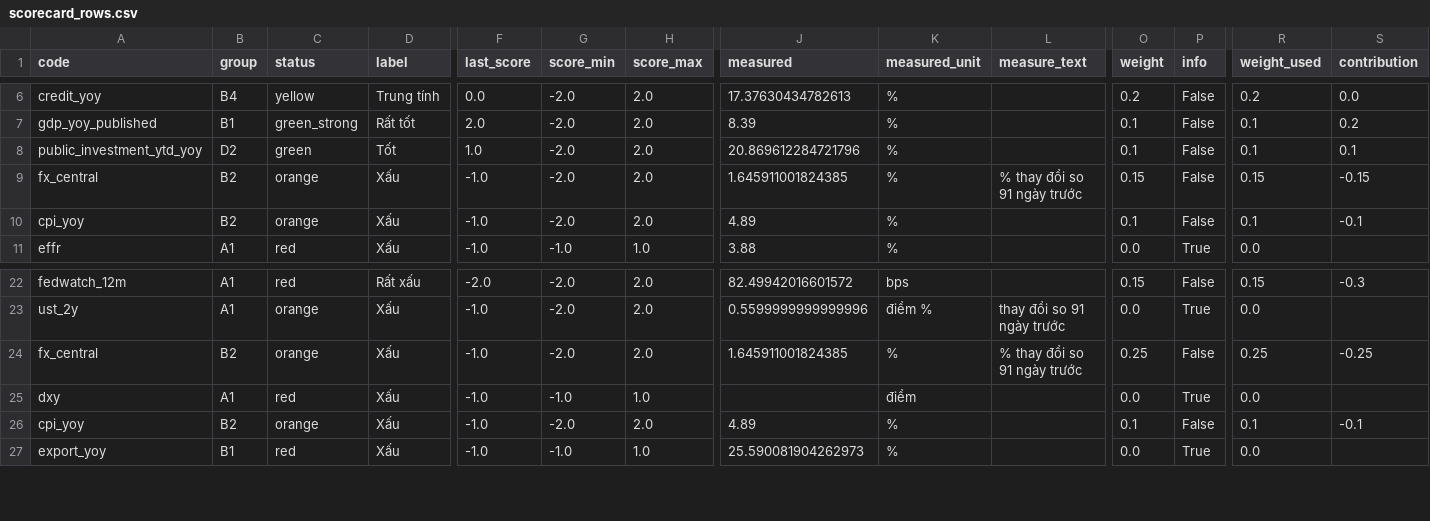
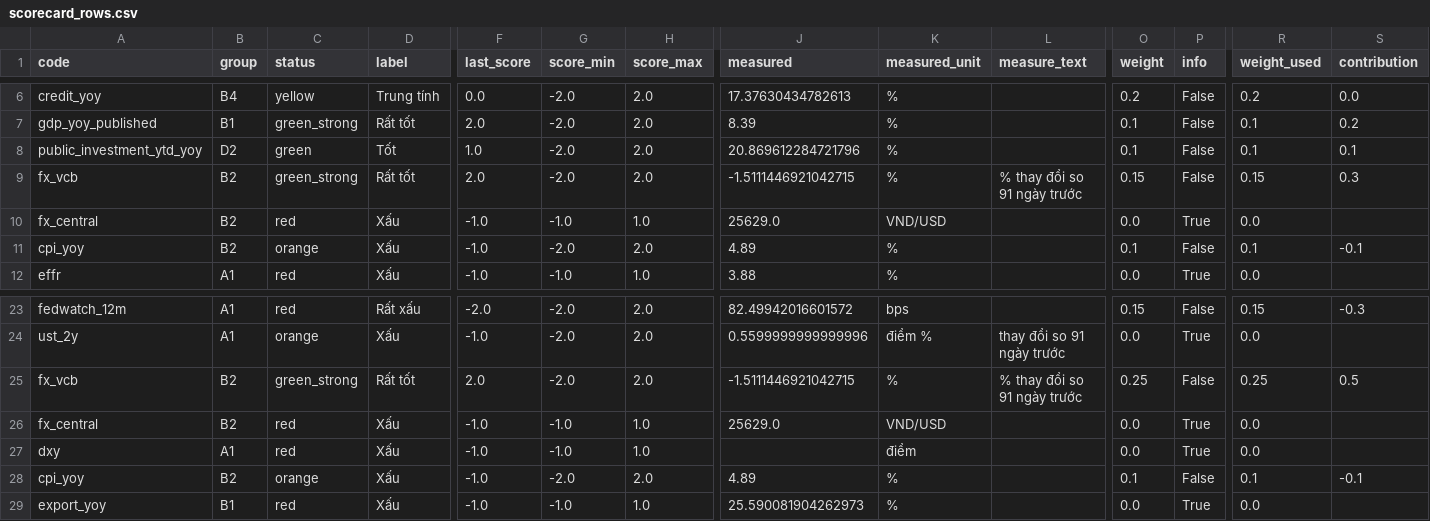
Before and after one commit to khanhnq2209-web/app-macro-vn-view-01, a CSV file: data/public/scorecard_rows.csv, drawn as a sheet; only a part is shown, gaps mark what is left out; addresses are those after the commit; rows hold the shown columns only; the diff names each change by its address in the sheet, - before the commit and + after, or states it on an @@ line.

```diff
--- a/data/public/scorecard_rows.csv
+++ b/data/public/scorecard_rows.csv
+row 9: fx_vcb | B2 | green_strong | Rất tốt | 2.0 | -2.0 | 2.0 | -1.5111446921042715 | % | % thay đổi so 91 ngày trước | 0.15 | False | 0.15 | 0.3
-C10 (status): orange
+C10 (status): red
-G10 (score_min): -2.0
+G10 (score_min): -1.0
-H10 (score_max): 2.0
+H10 (score_max): 1.0
-J10 (measured): 1.645911001824385
+J10 (measured): 25629.0
-K10 (measured_unit): %
+K10 (measured_unit): VND/USD
-L10 (measure_text): % thay đổi so 91 ngày trước
+L10 (measure_text): (empty)
-O10 (weight): 0.15
+O10 (weight): 0.0
-P10 (info): False
+P10 (info): True
-R10 (weight_used): 0.15
+R10 (weight_used): 0.0
-S10 (contribution): -0.15
+S10 (contribution): (empty)
+row 25: fx_vcb | B2 | green_strong | Rất tốt | 2.0 | -2.0 | 2.0 | -1.5111446921042715 | % | % thay đổi so 91 ngày trước | 0.25 | False | 0.25 | 0.5
-C26 (status): orange
+C26 (status): red
-G26 (score_min): -2.0
+G26 (score_min): -1.0
-H26 (score_max): 2.0
+H26 (score_max): 1.0
-J26 (measured): 1.645911001824385
+J26 (measured): 25629.0
-K26 (measured_unit): %
+K26 (measured_unit): VND/USD
-L26 (measure_text): % thay đổi so 91 ngày trước
+L26 (measure_text): (empty)
-O26 (weight): 0.25
+O26 (weight): 0.0
-P26 (info): False
+P26 (info): True
-R26 (weight_used): 0.25
+R26 (weight_used): 0.0
-S26 (contribution): -0.25
+S26 (contribution): (empty)
```
Also changed, not shown: data/app/status_history.csv, data/public/dictionary.csv, 25 other files.
